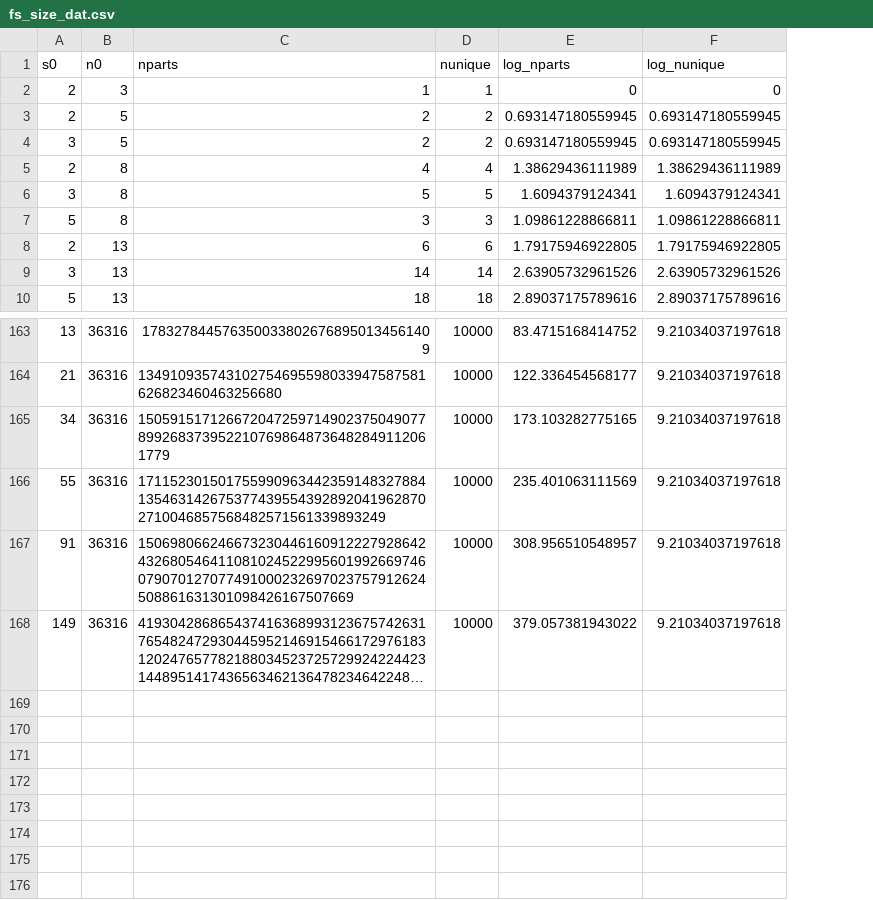
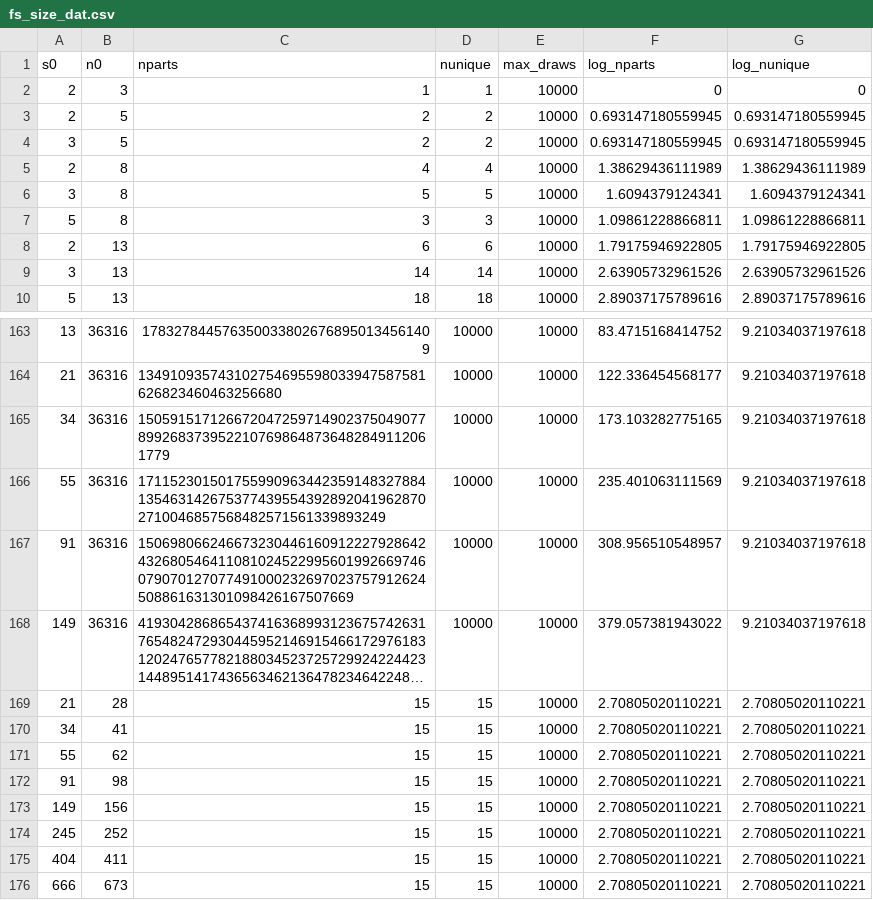
Before and after one commit to diazrenata/sadspace, a CSV file: analysis/fs_size_dat.csv, drawn as a sheet; only a part is shown, gaps mark what is left out; long unchanged cells end in …; the diff names each change by its address in the sheet, - before the commit and + after, or states it on an @@ line.

```diff
--- a/analysis/fs_size_dat.csv
+++ b/analysis/fs_size_dat.csv
+column E (max_draws), rows 2-10: all 10000; rows 163-168: all 10000
+row 169: 21 | 28 | 15 | 15 | 10000 | 2.70805020110221 | 2.70805020110221
+row 170: 34 | 41 | 15 | 15 | 10000 | 2.70805020110221 | 2.70805020110221
+row 171: 55 | 62 | 15 | 15 | 10000 | 2.70805020110221 | 2.70805020110221
+row 172: 91 | 98 | 15 | 15 | 10000 | 2.70805020110221 | 2.70805020110221
+row 173: 149 | 156 | 15 | 15 | 10000 | 2.70805020110221 | 2.70805020110221
+row 174: 245 | 252 | 15 | 15 | 10000 | 2.70805020110221 | 2.70805020110221
+row 175: 404 | 411 | 15 | 15 | 10000 | 2.70805020110221 | 2.70805020110221
+row 176: 666 | 673 | 15 | 15 | 10000 | 2.70805020110221 | 2.70805020110221
```
Also changed, not shown: analysis/di_summary_df.csv.
